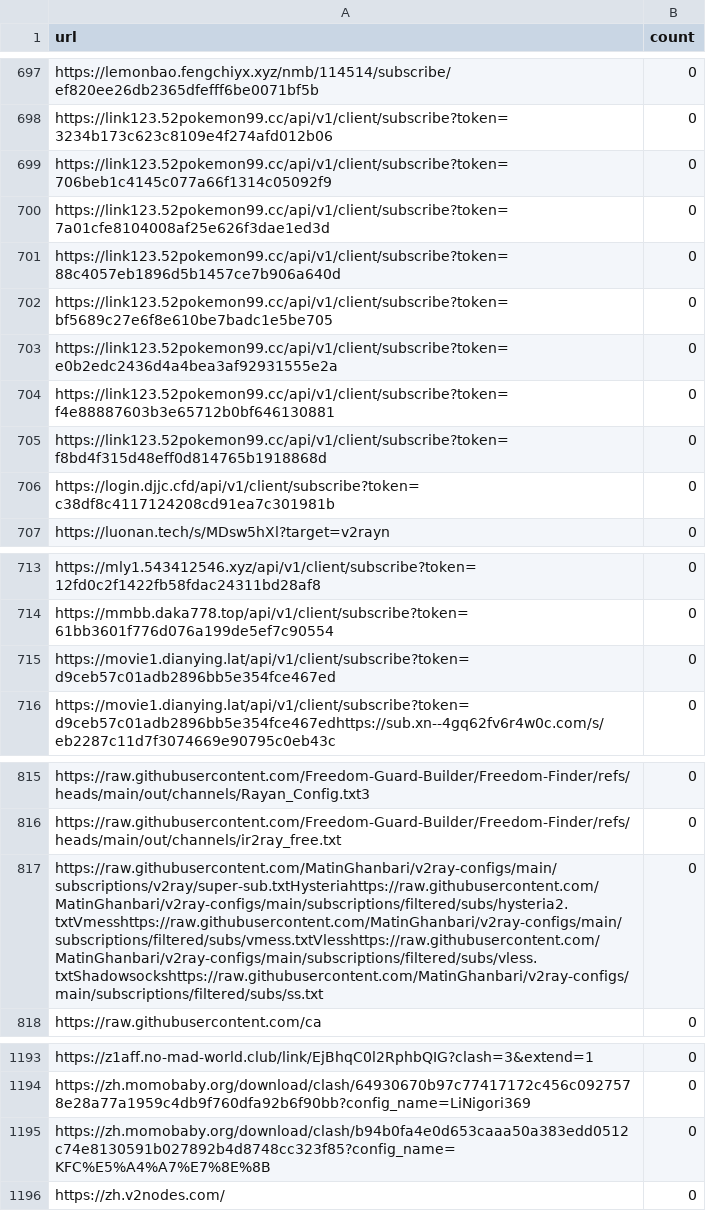
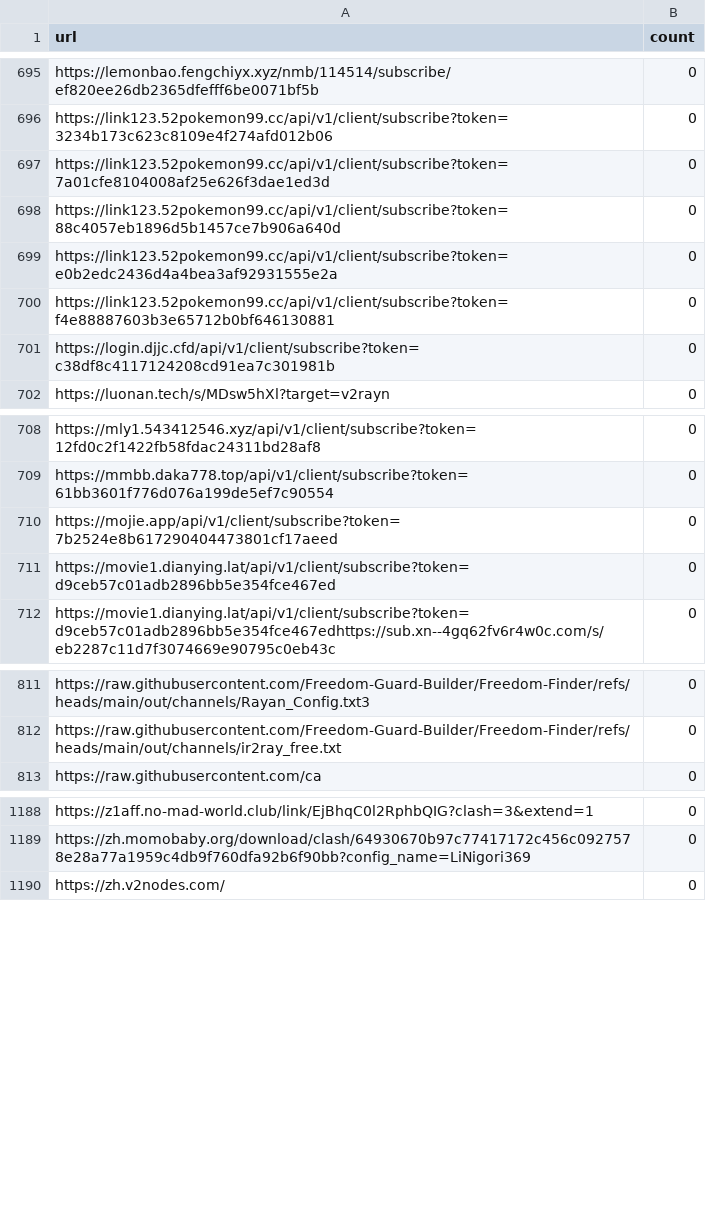
Before and after one commit to qjlxg/eastmoney, a CSV file: sub_stats.csv, drawn as a sheet; only a part is shown, gaps mark what is left out; the diff covers the shown part only.

```diff
--- a/sub_stats.csv
+++ b/sub_stats.csv
@@ -698,9 +696,6 @@ https://lemonbao.fengchiyx.xyz/nmb/114514/subscribe/ef820ee26db2365dfefff6be0071
 https://link123.52pokemon99.cc/api/v1/client/subscribe?token=3234b173c623c8109e4f274afd012b06,0
-https://link123.52pokemon99.cc/api/v1/client/subscribe?token=706beb1c4145c077a66f1314c05092f9,0
 https://link123.52pokemon99.cc/api/v1/client/subscribe?token=7a01cfe8104008af25e626f3dae1ed3d,0
 https://link123.52pokemon99.cc/api/v1/client/subscribe?token=88c4057eb1896d5b1457ce7b906a640d,0
-https://link123.52pokemon99.cc/api/v1/client/subscribe?token=bf5689c27e6f8e610be7badc1e5be705,0
 https://link123.52pokemon99.cc/api/v1/client/subscribe?token=e0b2edc2436d4a4bea3af92931555e2a,0
 https://link123.52pokemon99.cc/api/v1/client/subscribe?token=f4e88887603b3e65712b0bf646130881,0
-https://link123.52pokemon99.cc/api/v1/client/subscribe?token=f8bd4f315d48eff0d814765b1918868d,0
 https://login.djjc.cfd/api/v1/client/subscribe?token=c38df8c4117124208cd91ea7c301981b,0
@@ -714,2 +709,3 @@ https://mly1.543412546.xyz/api/v1/client/subscribe?token=12fd0c2f1422fb58fdac243
 https://mmbb.daka778.top/api/v1/client/subscribe?token=61bb3601f776d076a199de5ef7c90554,0
+https://mojie.app/api/v1/client/subscribe?token=7b2524e8b617290404473801cf17aeed,0
 https://movie1.dianying.lat/api/v1/client/subscribe?token=d9ceb57c01adb2896bb5e354fce467ed,0
@@ -816,3 +812,2 @@ https://raw.githubusercontent.com/Freedom-Guard-Builder/Freedom-Finder/refs/head
 https://raw.githubusercontent.com/Freedom-Guard-Builder/Freedom-Finder/refs/heads/main/out/channels/ir2ray_free.txt,0
-https://raw.githubusercontent.com/MatinGhanbari/v2ray-configs/main/subscriptions/v2ray/super-sub.txtHysteriahttps://raw.githubusercontent.com/MatinGhanbari/v2ray-configs/main/subscriptions/filtered/subs/hysteria2.txtVmesshttps://raw.githubusercontent.com/MatinGhanbari/v2ray-configs/main/subscriptions/filtered/subs/vmess.txtVlesshttps://raw.githubusercontent.com/MatinGhanbari/v2ray-configs/main/subscriptions/filtered/subs/vless.txtShadowsockshttps://raw.githubusercontent.com/MatinGhanbari/v2ray-configs/main/subscriptions/filtered/subs/ss.txt,0
 https://raw.githubusercontent.com/ca,0
@@ -1194,3 +1189,2 @@ https://z1aff.no-mad-world.club/link/EjBhqC0l2RphbQIG?clash=3&extend=1,0
 https://zh.momobaby.org/download/clash/64930670b97c77417172c456c0927578e28a77a1959c4db9f760dfa92b6f90bb?config_name=LiNigori369,0
-https://zh.momobaby.org/download/clash/b94b0fa4e0d653caaa50a383edd0512c74e8130591b027892b4d8748cc323f85?config_name=KFC%E5%A4%A7%E7%8E%8B,0
 https://zh.v2nodes.com/,0
```
Also changed, not shown: 4 added rows and 6 removed rows elsewhere in this file, 1 other file.
